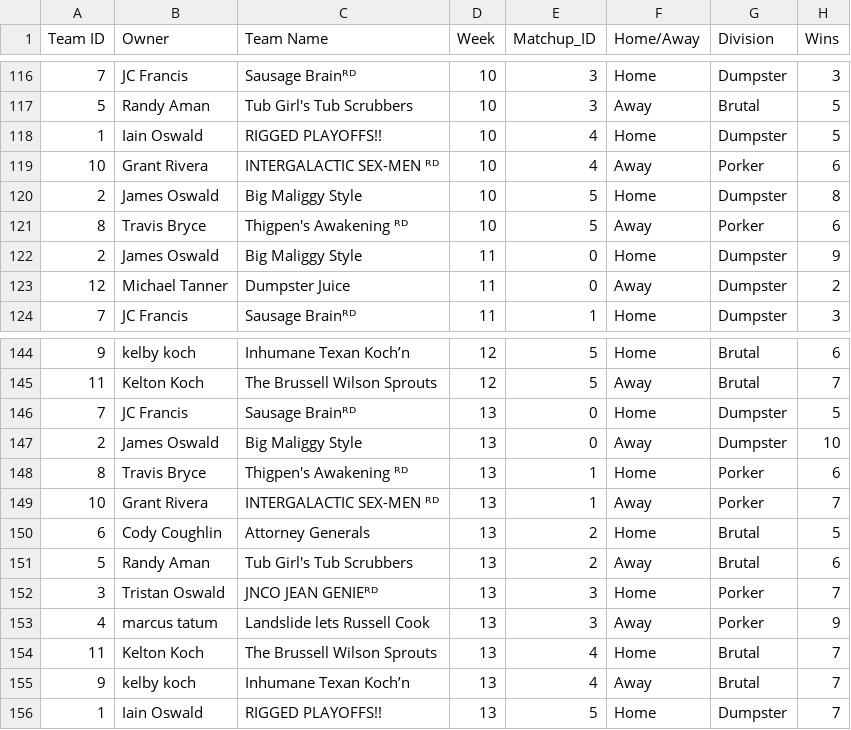
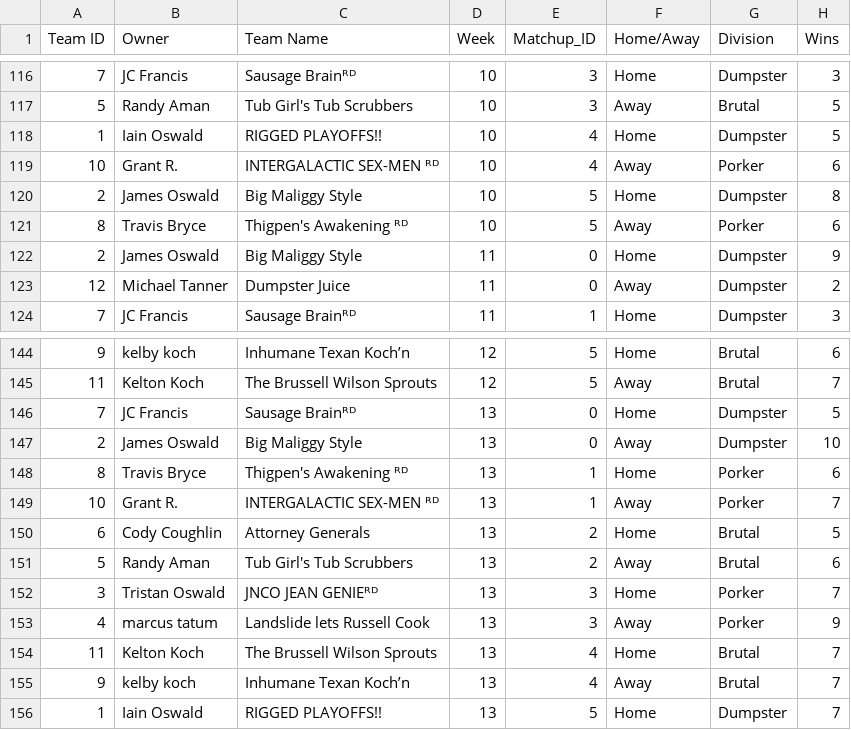
Before and after one commit to iWHOswald/PRFFS, a CSV file: 917761_2020_team_stats.csv, drawn as a sheet; only a part is shown, gaps mark what is left out; the diff covers the shown part only; the diff names each change by its address in the sheet, - before the commit and + after, or states it on an @@ line.

```diff
--- a/917761_2020_team_stats.csv
+++ b/917761_2020_team_stats.csv
-B119 (Owner): Grant Rivera
+B119 (Owner): Grant R.
-B149 (Owner): Grant Rivera
+B149 (Owner): Grant R.
```
Also changed, not shown: 11 edited cells elsewhere in this file, 917761_2019_team_stats.csv, 29 other files.
